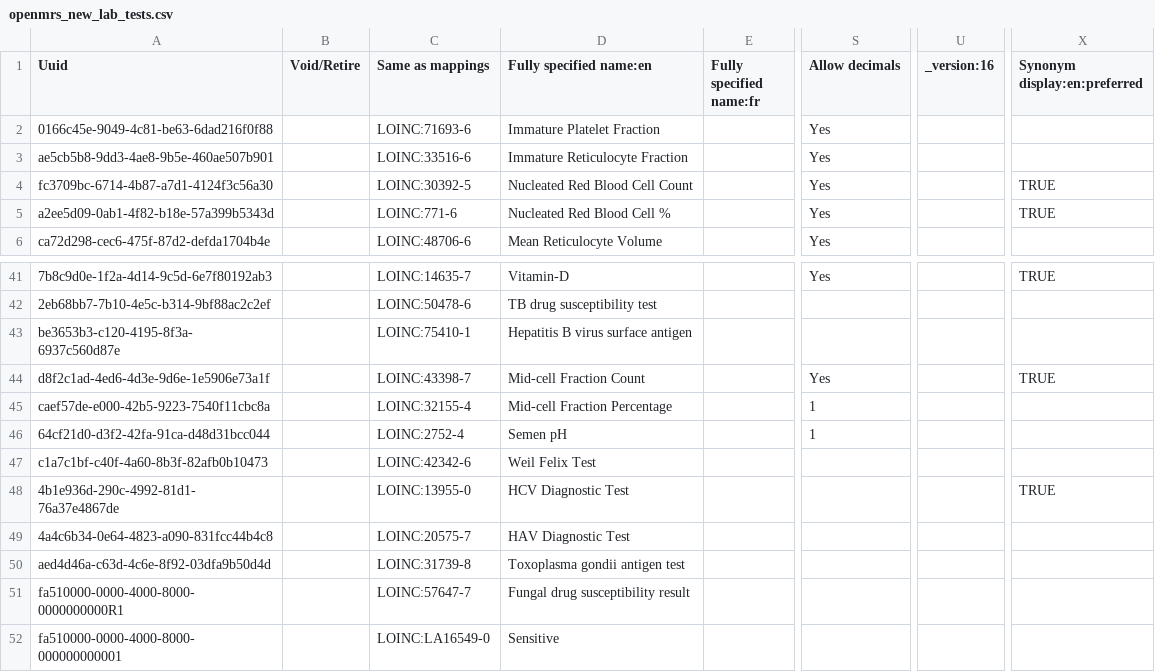
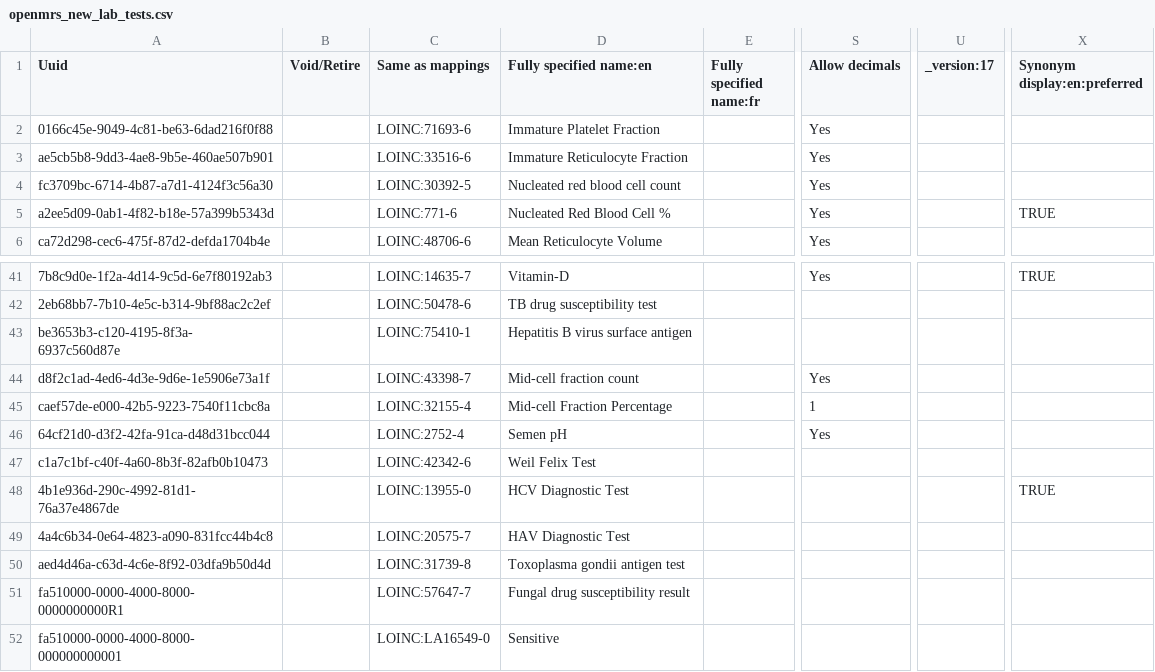
Before and after one commit to palladium-group/ethiopiaemr-openmrs-content, a CSV file: configuration/backend_configuration/concepts/openmrs_new_lab_tests.csv, drawn as a sheet; only a part is shown, gaps mark what is left out; the diff names each change by its address in the sheet, - before the commit and + after, or states it on an @@ line.

```diff
--- a/configuration/backend_configuration/concepts/openmrs_new_lab_tests.csv
+++ b/configuration/backend_configuration/concepts/openmrs_new_lab_tests.csv
-U1: _version:16
+U1: _version:17
-D4 (Fully specified name:en): Nucleated Red Blood Cell Count
+D4 (Fully specified name:en): Nucleated red blood cell count
-X4 (Synonym display:en:preferred): TRUE
+X4 (Synonym display:en:preferred): (empty)
-D44 (Fully specified name:en): Mid-cell Fraction Count
+D44 (Fully specified name:en): Mid-cell fraction count
-X44 (Synonym display:en:preferred): TRUE
+X44 (Synonym display:en:preferred): (empty)
-S46 (Allow decimals): 1
+S46 (Allow decimals): Yes
```
Also changed, not shown: configuration/backend_configuration/concepts/openmrs_concepts_loinc_updates.csv.
